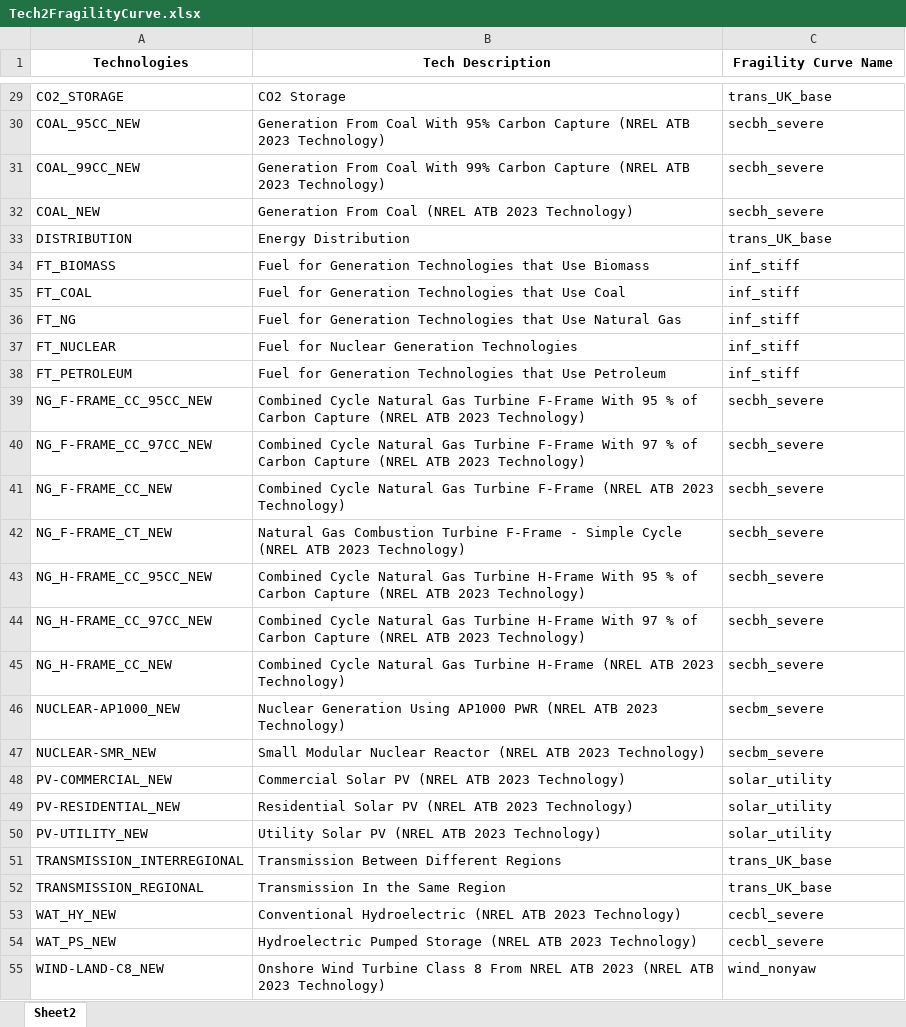
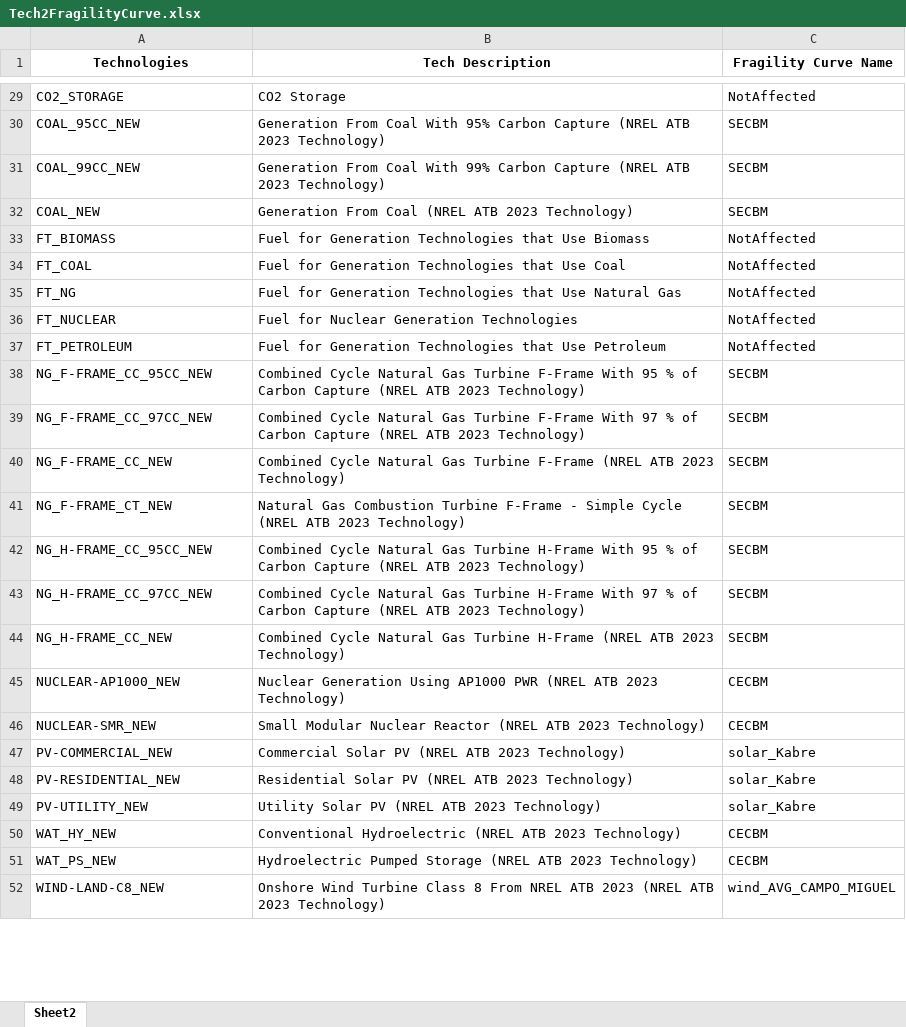
Before and after one commit to vaduraes/TemoaHurricane_V2, an Excel workbook: CreateDB_NC/InputData/FragilityCurvesData/Tech2FragilityCurve.xlsx, sheet Sheet2, drawn as a sheet; only a part is shown, gaps mark what is left out; values as stored, in another font and other column widths than the file's, no borders; removed rows and columns are numbered as before the commit, all else as after; the diff covers the shown part only; the diff names each change by its address in the sheet, - before the commit and + after, or states it on an @@ line.

Commit message:
Updading Fragility Curves Gen Tech

```diff
--- a/CreateDB_NC/InputData/FragilityCurvesData/Tech2FragilityCurve.xlsx (sheet Sheet2)
+++ b/CreateDB_NC/InputData/FragilityCurvesData/Tech2FragilityCurve.xlsx (sheet Sheet2)
-C29 (Fragility Curve Name): trans_UK_base
+C29 (Fragility Curve Name): NotAffected
-C30:C32 (Fragility Curve Name): secbh_severe
+C30:C32 (Fragility Curve Name): SECBM
-row 33: DISTRIBUTION | Energy Distribution | trans_UK_base
-C33:C37 (Fragility Curve Name): inf_stiff
+C33:C37 (Fragility Curve Name): NotAffected
-C38:C44 (Fragility Curve Name): secbh_severe
+C38:C44 (Fragility Curve Name): SECBM
-C45:C46 (Fragility Curve Name): secbm_severe
+C45:C46 (Fragility Curve Name): CECBM
-C47:C49 (Fragility Curve Name): solar_utility
+C47:C49 (Fragility Curve Name): solar_Kabre
-row 51: TRANSMISSION_INTERREGIONAL | Transmission Between Different Regions | trans_UK_base
-row 52: TRANSMISSION_REGIONAL | Transmission In the Same Region | trans_UK_base
-C50:C51 (Fragility Curve Name): cecbl_severe
+C50:C51 (Fragility Curve Name): CECBM
-C52 (Fragility Curve Name): wind_nonyaw
+C52 (Fragility Curve Name): wind_AVG_CAMPO_MIGUEL
```
Also changed, not shown: 3 added rows and 35 edited cells elsewhere in this sheet, CreateDB_NC/InputData/EIAData/NC Energy Average Data Statistics EIA.xlsx, 8 other files.
